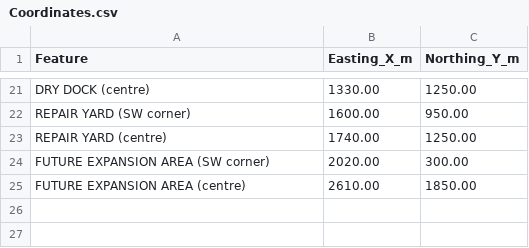
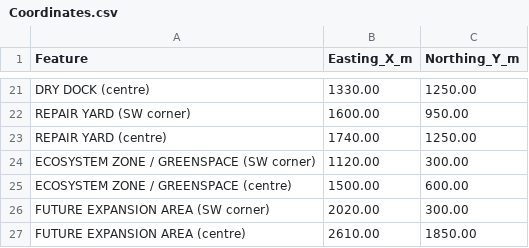
Before and after one commit to MohammedAbdelshafy/Suez_Port_Masterplan, a CSV file: output/Coordinates.csv, drawn as a sheet; only a part is shown, gaps mark what is left out.

```diff
--- a/output/Coordinates.csv
+++ b/output/Coordinates.csv
@@ -23,2 +23,4 @@ REPAIR YARD (SW corner),1600.00,950.00
 REPAIR YARD (centre),1740.00,1250.00
+ECOSYSTEM ZONE / GREENSPACE (SW corner),1120.00,300.00
+ECOSYSTEM ZONE / GREENSPACE (centre),1500.00,600.00
 FUTURE EXPANSION AREA (SW corner),2020.00,300.00
```
Also changed, not shown: output/Bill_of_Quantities.csv, 24 other files.
